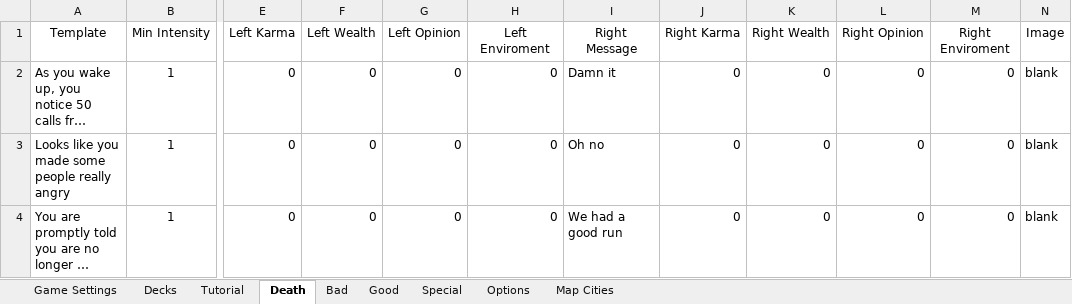
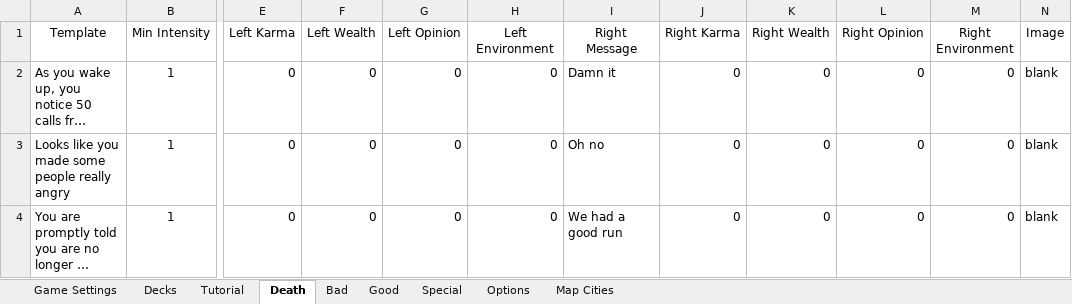
Before and after one commit to pedrocoutinhosilva/shiny.decisions, an Excel workbook: src/app/data/options.xlsx, sheet Death, drawn as a sheet; only a part is shown, gaps mark what is left out; long unchanged cells end in …; values as stored, in another font and other column widths than the file's, no borders; charts and pictures and conditional formats not drawn; the diff names each change by its address in the sheet, - before the commit and + after, or states it on an @@ line.

```diff
--- a/src/app/data/options.xlsx (sheet Death)
+++ b/src/app/data/options.xlsx (sheet Death)
-H1: Left Enviroment
+H1: Left Environment
-M1: Right Enviroment
+M1: Right Environment
```
Also changed, not shown: sheet Options, sheet Good, sheet Bad, sheet Special, sheet Tutorial, 8 other files.
